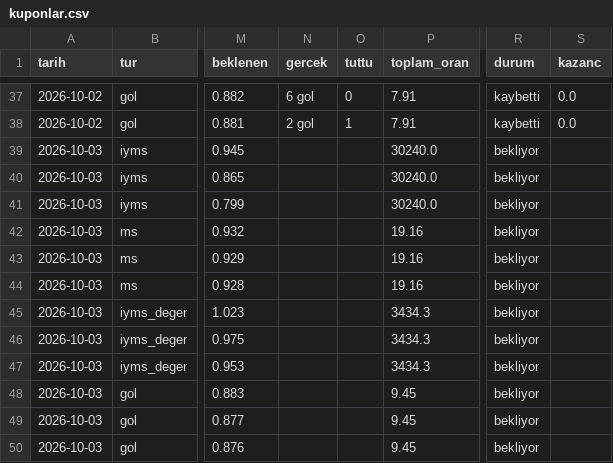
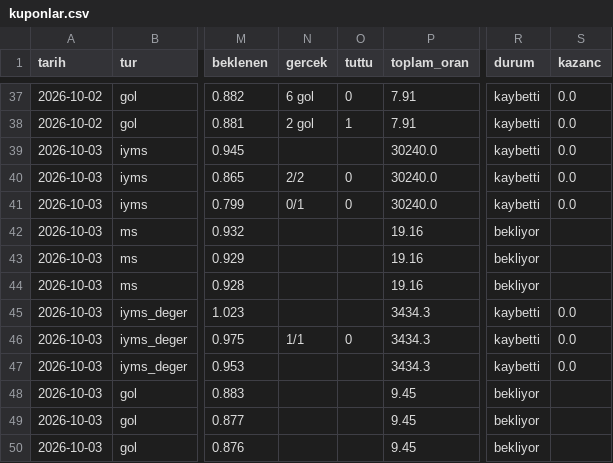
Before and after one commit to serhatblb/iddaa-analiz, a CSV file: data/kuponlar.csv, drawn as a sheet; only a part is shown, gaps mark what is left out; the diff names each change by its address in the sheet, - before the commit and + after, or states it on an @@ line.

```diff
--- a/data/kuponlar.csv
+++ b/data/kuponlar.csv
-R39:R41 (durum): bekliyor
+R39:R41 (durum): kaybetti
-S39:S41 (kazanc): (empty)
+S39:S41 (kazanc): 0.0
-N40 (gercek): (empty)
+N40 (gercek): 2/2
-O40:O41 (tuttu): (empty)
+O40:O41 (tuttu): 0
-N41 (gercek): (empty)
+N41 (gercek): 0/1
-R45:R47 (durum): bekliyor
+R45:R47 (durum): kaybetti
-S45:S47 (kazanc): (empty)
+S45:S47 (kazanc): 0.0
-N46 (gercek): (empty)
+N46 (gercek): 1/1
-O46 (tuttu): (empty)
+O46 (tuttu): 0
```
Also changed, not shown: data/maclar/2026-10.csv, data/tekler/2026-10.csv, 5 other files.
